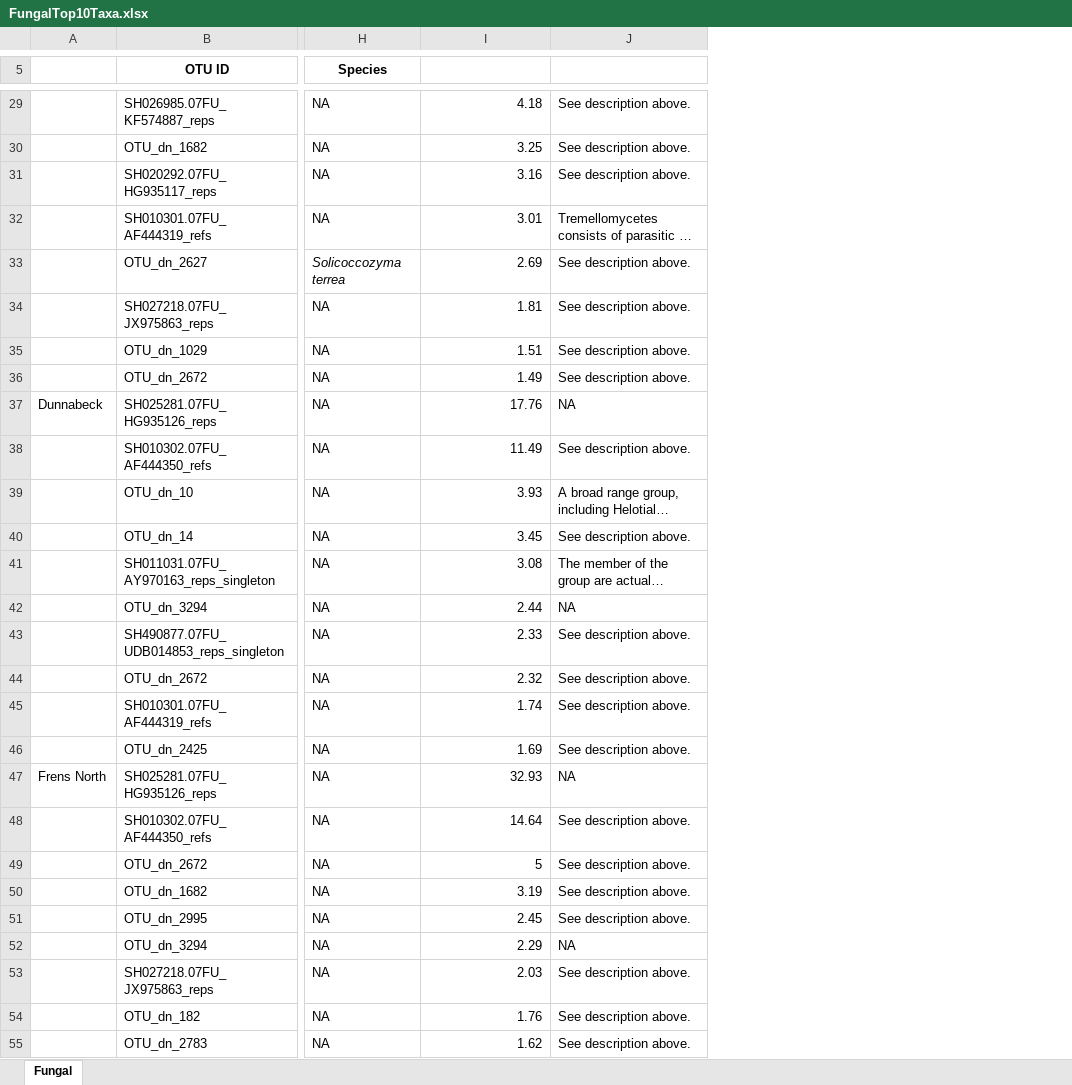
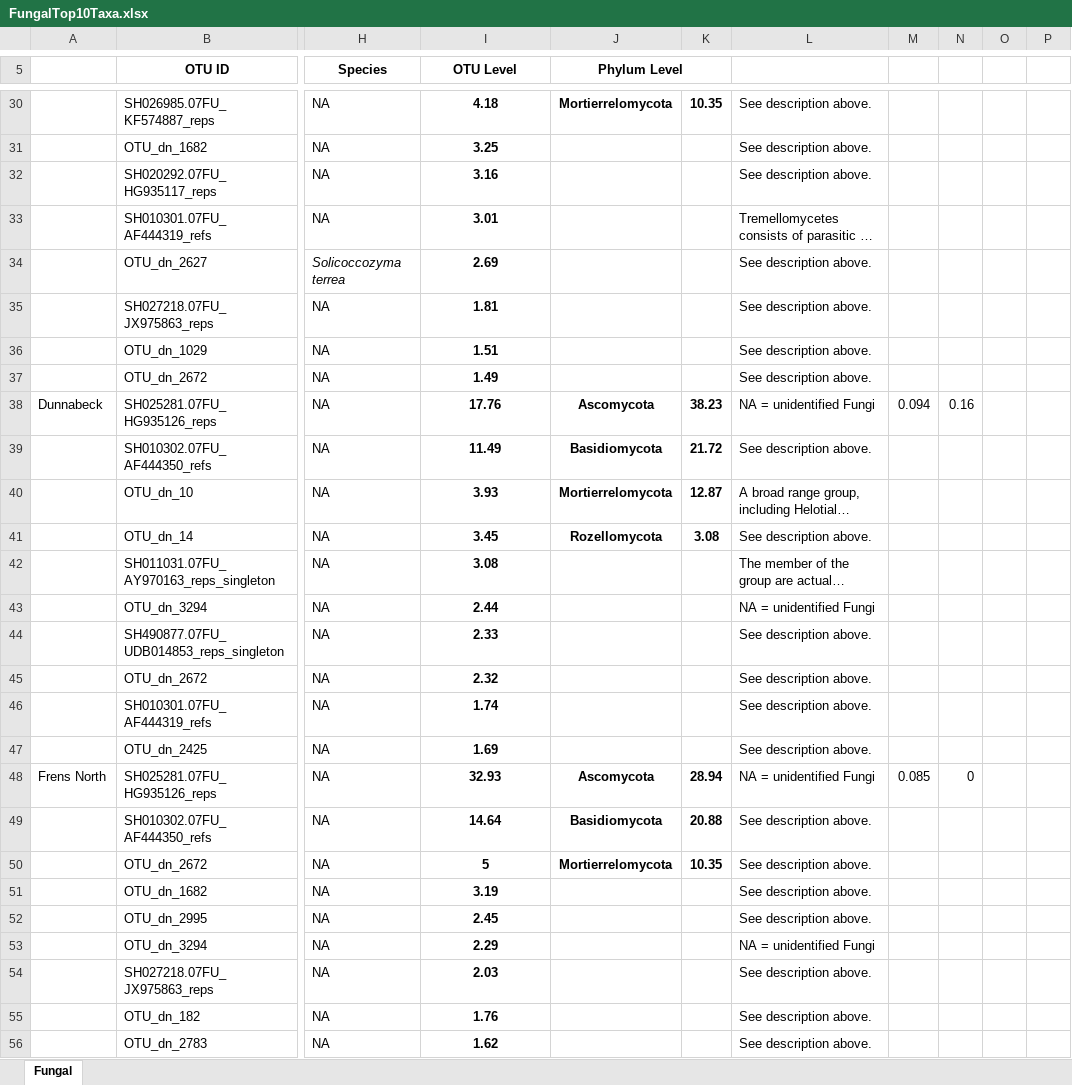
Before and after one commit to ShadeLab/apple_replant, an Excel workbook: ITS_analysis/FungalTop10Taxa.xlsx, sheet Fungal, drawn as a sheet; only a part is shown, gaps mark what is left out; long unchanged cells end in …; values as stored, in another font and other column widths than the file's, no borders; addresses are those after the commit; the diff covers the shown part only; the diff names each change by its address in the sheet, - before the commit and + after, or states it on an @@ line.

```diff
--- a/ITS_analysis/FungalTop10Taxa.xlsx (sheet Fungal)
+++ b/ITS_analysis/FungalTop10Taxa.xlsx (sheet Fungal)
+column J (Phylum Level), rows 30-50: Mortierrelomycota |  |  |  |  |  |  |  | Ascomycota | Basidiomycota | Mortierrelomycota | Rozellomycota |  |  |  |  |  |  | Ascomycota | Basidiomycota | Mortierrelomycota
+column K, rows 30-50: 10.35 |  |  |  |  |  |  |  | 38.23 | 21.72 | 12.87 | 3.08 |  |  |  |  |  |  | 28.94 | 20.88 | 10.35
+column M, rows 38-48: 0.094 |  |  |  |  |  |  |  |  |  | 0.085
+column N, rows 38-48: 0.16 |  |  |  |  |  |  |  |  |  | 0
+column O, empty
+column P, empty
-I5: (empty)
+I5: OTU Level
+I5:I7 merged
@@ I30:I56 bold: off → on, alignment: right → center @@
-L38: NA
+L38: NA = unidentified Fungi
-L43: NA
+L43: NA = unidentified Fungi
-L48: NA
+L48: NA = unidentified Fungi
-L53: NA
+L53: NA = unidentified Fungi
```
Also changed, not shown: 1 added row, 36 edited cells, cell formats and merged cells elsewhere in this sheet, 29 other files.
